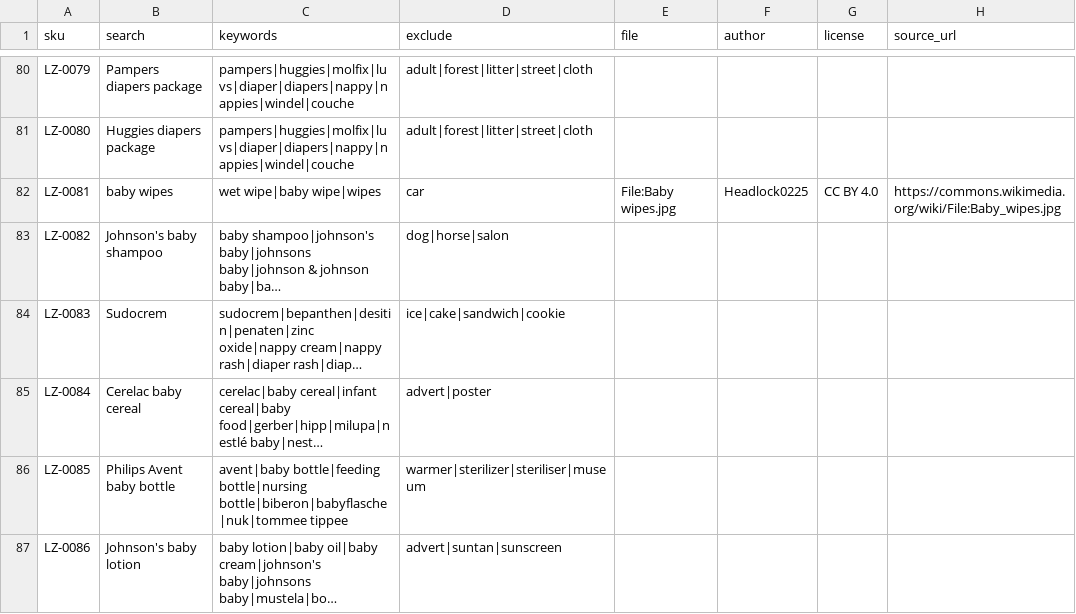
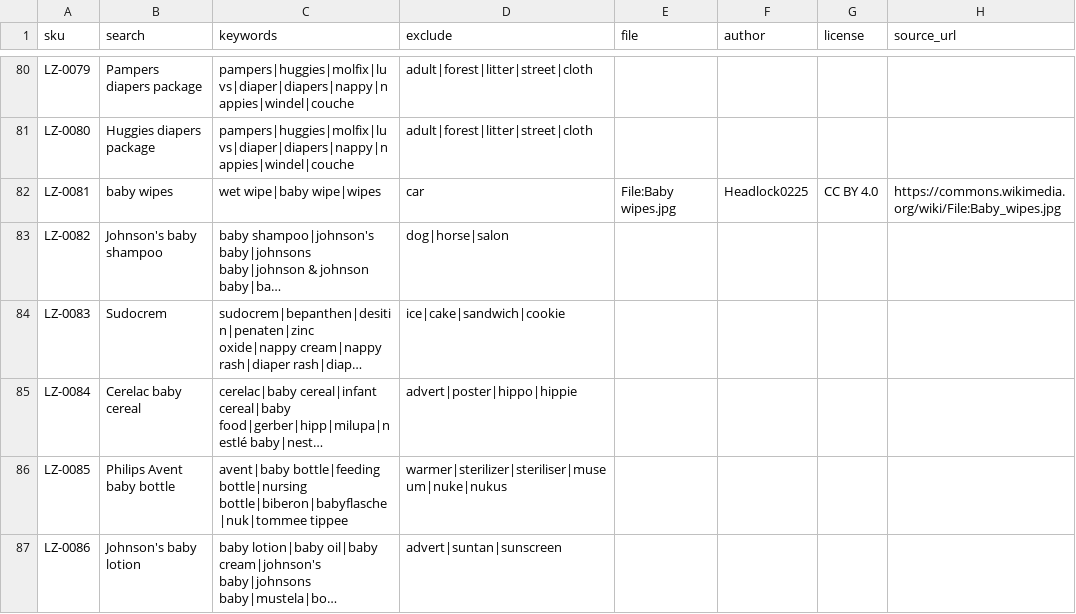
Before and after one commit to egeeuzun/wordpress-shop-demo, a CSV file: seed/photos/manifest.csv, drawn as a sheet; only a part is shown, gaps mark what is left out; long unchanged cells end in …; the diff names each change by its address in the sheet, - before the commit and + after, or states it on an @@ line.

```diff
--- a/seed/photos/manifest.csv
+++ b/seed/photos/manifest.csv
-D85 (exclude): advert|poster
+D85 (exclude): advert|poster|hippo|hippie
-D86 (exclude): warmer|sterilizer|steriliser|museum
+D86 (exclude): warmer|sterilizer|steriliser|museum|nuke|nukus
```
